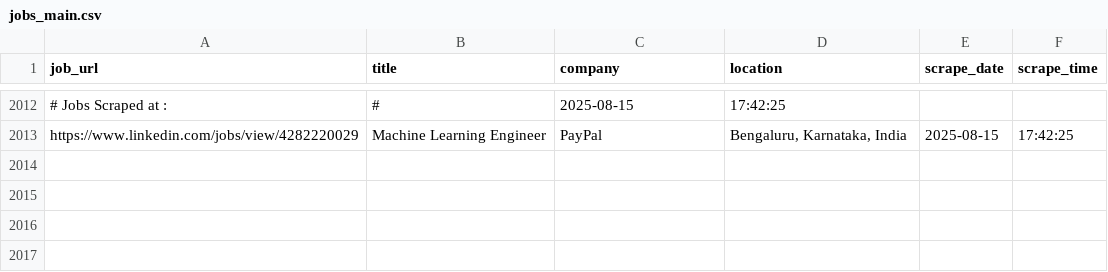
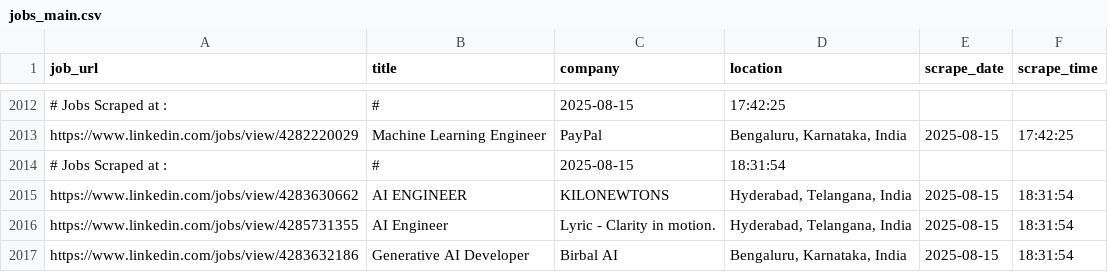
Before and after one commit to ANKIT0017/AUTO-search, a CSV file: jobs_main.csv, drawn as a sheet; only a part is shown, gaps mark what is left out; the diff names each change by its address in the sheet, - before the commit and + after, or states it on an @@ line.

```diff
--- a/jobs_main.csv
+++ b/jobs_main.csv
+row 2014: # Jobs Scraped at : | # | 2025-08-15 | 18:31:54
+row 2015: https://www.linkedin.com/jobs/view/4283630662 | AI ENGINEER | KILONEWTONS | Hyderabad, Telangana, India | 2025-08-15 | 18:31:54
+row 2016: https://www.linkedin.com/jobs/view/4285731355 | AI Engineer | Lyric - Clarity in motion. | Hyderabad, Telangana, India | 2025-08-15 | 18:31:54
+row 2017: https://www.linkedin.com/jobs/view/4283632186 | Generative AI Developer | Birbal AI | Bengaluru, Karnataka, India | 2025-08-15 | 18:31:54
```
